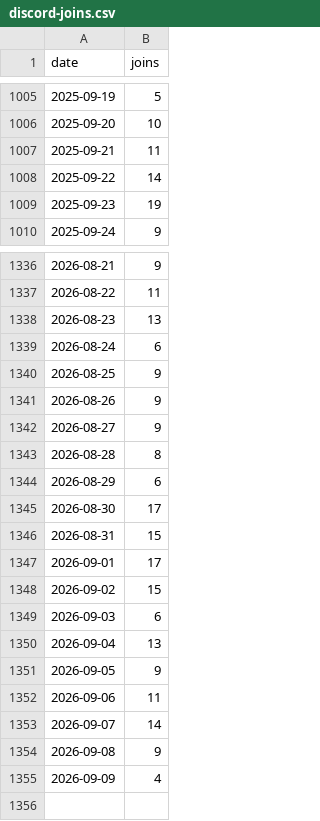
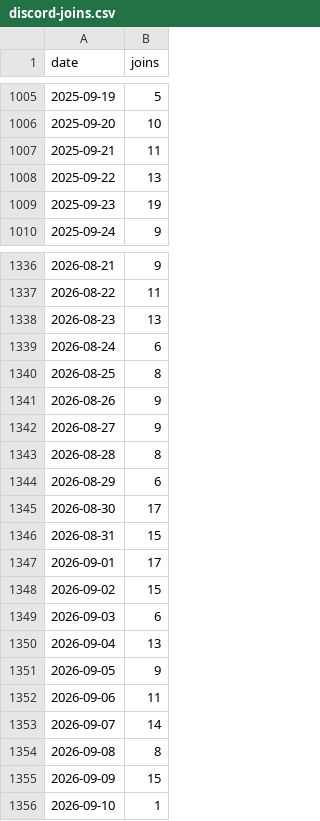
Before and after one commit to jaredartt/jaredartt-tracker, a CSV file: data/discord-joins.csv, drawn as a sheet; only a part is shown, gaps mark what is left out.

```diff
--- a/data/discord-joins.csv
+++ b/data/discord-joins.csv
@@ -1007,3 +1007,3 @@ date,joins
 2025-09-21,11
-2025-09-22,14
+2025-09-22,13
 2025-09-23,19
@@ -1339,3 +1339,3 @@ date,joins
 2026-08-24,6
-2026-08-25,9
+2026-08-25,8
 2026-08-26,9
@@ -1353,3 +1353,4 @@ date,joins
 2026-09-07,14
-2026-09-08,9
-2026-09-09,4
+2026-09-08,8
+2026-09-09,15
+2026-09-10,1
```
Also changed, not shown: data/discord-authors.csv, data/discord-channel-daily.csv, 3 other files.
